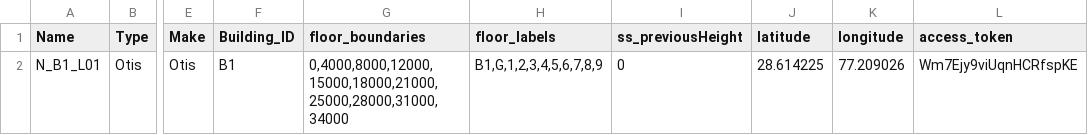
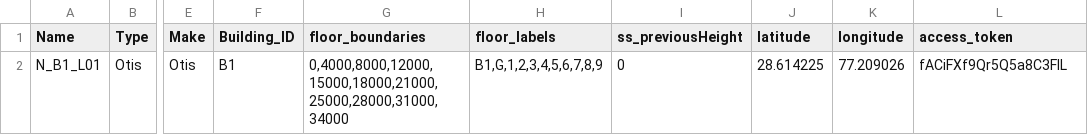
Before and after one commit to vyshnavi7981/tb-api-backend, a CSV file: One Device.csv, drawn as a sheet; only a part is shown, gaps mark what is left out; the diff names each change by its address in the sheet, - before the commit and + after, or states it on an @@ line.

Commit message:
details of fixed things

```diff
--- a/One Device.csv
+++ b/One Device.csv
-L2 (access_token): Wm7Ejy9viUqnHCRfspKE
+L2 (access_token): fACiFXf9Qr5Q5a8C3FIL
```
